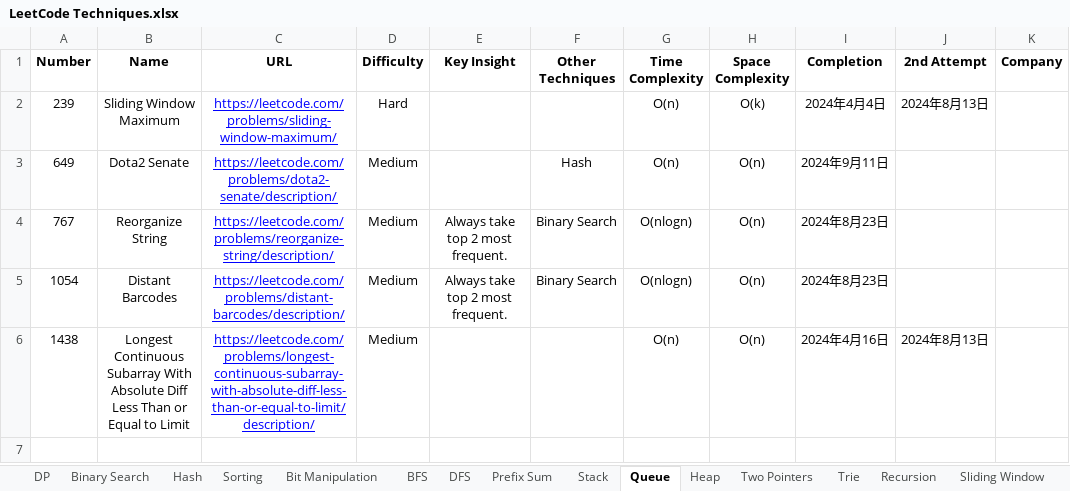
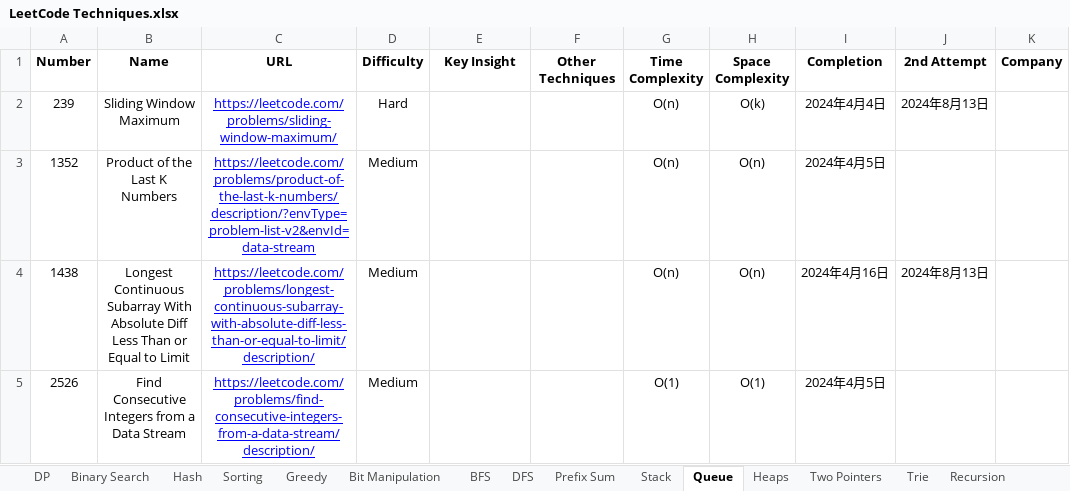
Before and after one commit to StarsExpress/LeetCode-Repository, an Excel workbook: LeetCode Techniques.xlsx, sheet Queue, drawn as a sheet; values as stored, in another font and other column widths than the file's, no borders; conditional formats not drawn; removed rows and columns are numbered as before the commit, all else as after; the diff names each change by its address in the sheet, - before the commit and + after, or states it on an @@ line.

```diff
--- a/LeetCode Techniques.xlsx (sheet Queue)
+++ b/LeetCode Techniques.xlsx (sheet Queue)
-sheet tab: Heap
+sheet tab: Heaps
+sheet tab: Greedy
-row 3: 649 | Dota2 Senate | https://leetcode.com/problems/dota2-senate/description/ | Medium |  | Hash | O(n) | O(n) | 2024年9月11日
-row 4: 767 | Reorganize String | https://leetcode.com/problems/reorganize-string/description/ | Medium | Always take top 2 most frequent. | Binary Search | O(nlogn) | O(n) | 2024年8月23日
-row 5: 1054 | Distant Barcodes | https://leetcode.com/problems/distant-barcodes/description/ | Medium | Always take top 2 most frequent. | Binary Search | O(nlogn) | O(n) | 2024年8月23日
+row 3: 1352 | Product of the Last K Numbers | https://leetcode.com/problems/product-of-the-last-k-numbers/description/?envType=problem-list-v2&envId=data-stream | Medium |  |  | O(n) | O(n) | 2024年4月5日
+row 5: 2526 | Find Consecutive Integers from a Data Stream | https://leetcode.com/problems/find-consecutive-integers-from-a-data-stream/description/ | Medium |  |  | O(1) | O(1) | 2024年4月5日
```
Also changed, not shown: sheet Sorting, sheet Prefix Sum, sheet Binary Search, sheet Hash, 48 other files.
